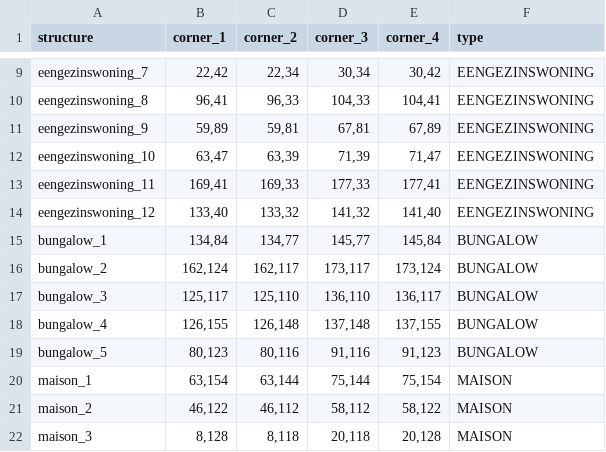
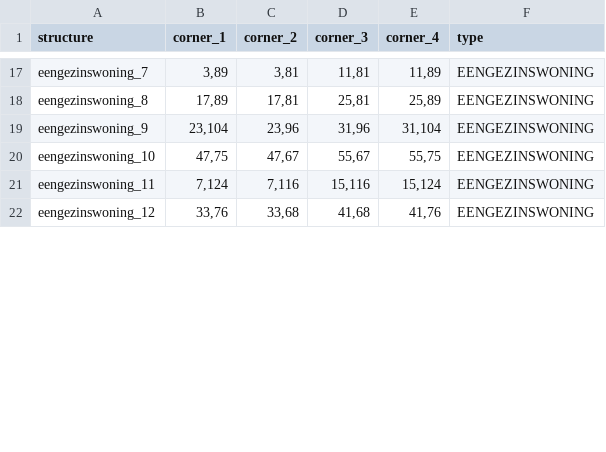
Before and after one commit to zoebreed/Amstelhaege, a CSV file: results/output.csv, drawn as a sheet; only a part is shown, gaps mark what is left out; removed rows and columns are numbered as before the commit, all else as after; the diff covers the shown part only; the diff names each change by its address in the sheet, - before the commit and + after, or states it on an @@ line.

```diff
--- a/results/output.csv
+++ b/results/output.csv
-B17 (corner_1): 22,42
+B17 (corner_1): 3,89
-C17 (corner_2): 22,34
+C17 (corner_2): 3,81
-D17 (corner_3): 30,34
+D17 (corner_3): 11,81
-E17 (corner_4): 30,42
+E17 (corner_4): 11,89
-B18 (corner_1): 96,41
+B18 (corner_1): 17,89
-C18 (corner_2): 96,33
+C18 (corner_2): 17,81
-D18 (corner_3): 104,33
+D18 (corner_3): 25,81
-E18 (corner_4): 104,41
+E18 (corner_4): 25,89
-B19 (corner_1): 59,89
+B19 (corner_1): 23,104
-C19 (corner_2): 59,81
+C19 (corner_2): 23,96
-D19 (corner_3): 67,81
+D19 (corner_3): 31,96
-E19 (corner_4): 67,89
+E19 (corner_4): 31,104
-B20 (corner_1): 63,47
+B20 (corner_1): 47,75
-C20 (corner_2): 63,39
+C20 (corner_2): 47,67
-D20 (corner_3): 71,39
+D20 (corner_3): 55,67
-E20 (corner_4): 71,47
+E20 (corner_4): 55,75
-B21 (corner_1): 169,41
+B21 (corner_1): 7,124
-C21 (corner_2): 169,33
+C21 (corner_2): 7,116
-D21 (corner_3): 177,33
+D21 (corner_3): 15,116
-E21 (corner_4): 177,41
+E21 (corner_4): 15,124
-B22 (corner_1): 133,40
+B22 (corner_1): 33,76
-C22 (corner_2): 133,32
+C22 (corner_2): 33,68
-D22 (corner_3): 141,32
+D22 (corner_3): 41,68
-E22 (corner_4): 141,40
+E22 (corner_4): 41,76
-row 15: bungalow_1 | 134,84 | 134,77 | 145,77 | 145,84 | BUNGALOW
-row 16: bungalow_2 | 162,124 | 162,117 | 173,117 | 173,124 | BUNGALOW
-row 17: bungalow_3 | 125,117 | 125,110 | 136,110 | 136,117 | BUNGALOW
-row 18: bungalow_4 | 126,155 | 126,148 | 137,148 | 137,155 | BUNGALOW
-row 19: bungalow_5 | 80,123 | 80,116 | 91,116 | 91,123 | BUNGALOW
-row 20: maison_1 | 63,154 | 63,144 | 75,144 | 75,154 | MAISON
-row 21: maison_2 | 46,122 | 46,112 | 58,112 | 58,122 | MAISON
-row 22: maison_3 | 8,128 | 8,118 | 20,118 | 20,128 | MAISON
```
Also changed, not shown: 8 added rows and 25 edited cells elsewhere in this file, 3 other files.
